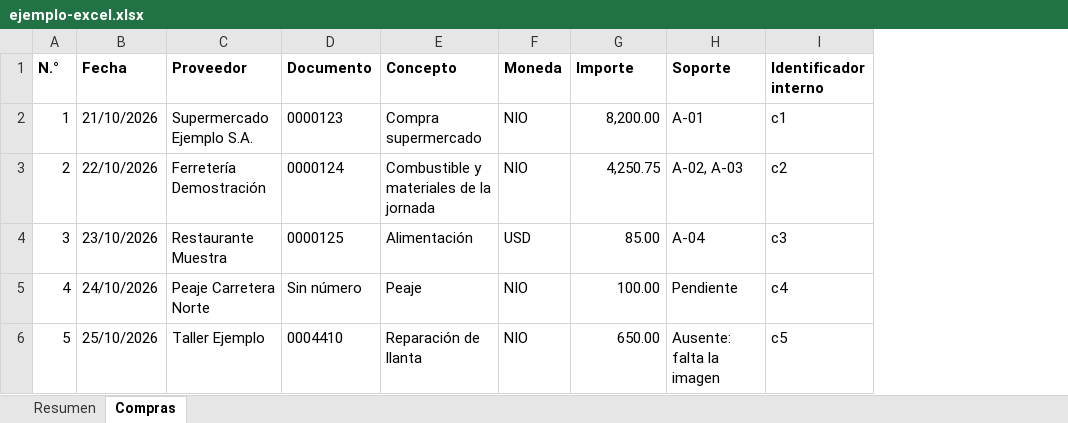
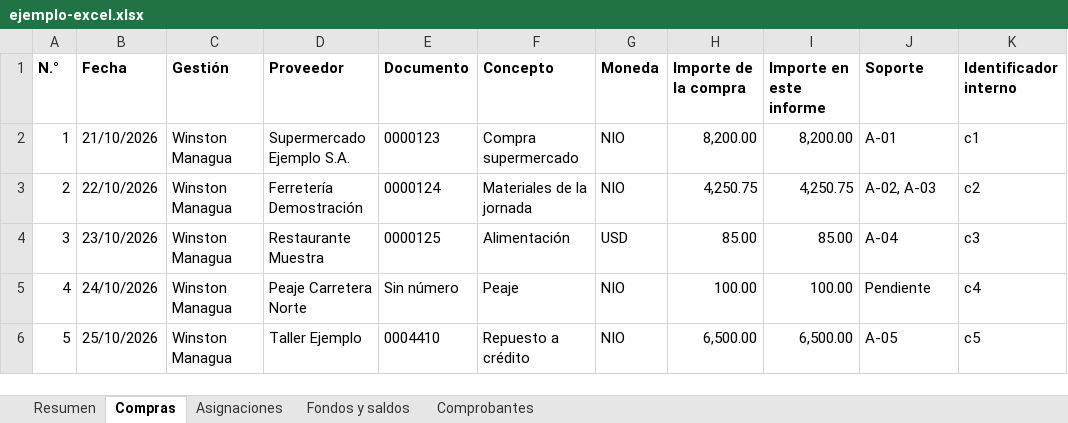
Before and after one commit to wistondgs/gastos-e-informe-de-gastos, an Excel workbook: docs/evidencia/informe/ejemplo-excel.xlsx, sheet Compras, drawn as a sheet; values as stored, in another font and other column widths than the file's, no borders; addresses are those after the commit; the diff names each change by its address in the sheet, - before the commit and + after, or states it on an @@ line.

```diff
--- a/docs/evidencia/informe/ejemplo-excel.xlsx (sheet Compras)
+++ b/docs/evidencia/informe/ejemplo-excel.xlsx (sheet Compras)
+sheet tab: Asignaciones
+sheet tab: Fondos y saldos
+sheet tab: Comprobantes
+column C (Gestión), rows 2-6: all Winston Managua
+column I (Importe en este informe), rows 2-6: 8,200.00 | 4,250.75 | 85.00 | 100.00 | 6,500.00
-H1: Importe
+H1: Importe de la compra
-F3 (Concepto): Combustible y materiales de la jornada
+F3 (Concepto): Materiales de la jornada
-F6 (Concepto): Reparación de llanta
+F6 (Concepto): Repuesto a crédito
-H6 (Importe de la compra): 650.00
+H6 (Importe de la compra): 6,500.00
-J6 (Soporte): Ausente: falta la imagen
+J6 (Soporte): A-05
```
Also changed, not shown: sheet Resumen, 48 other files.
